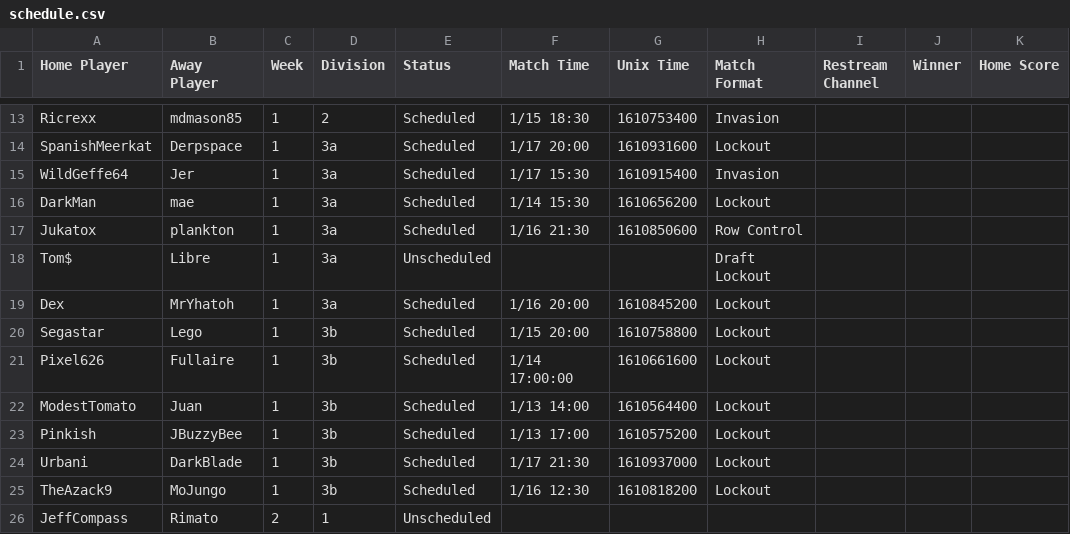
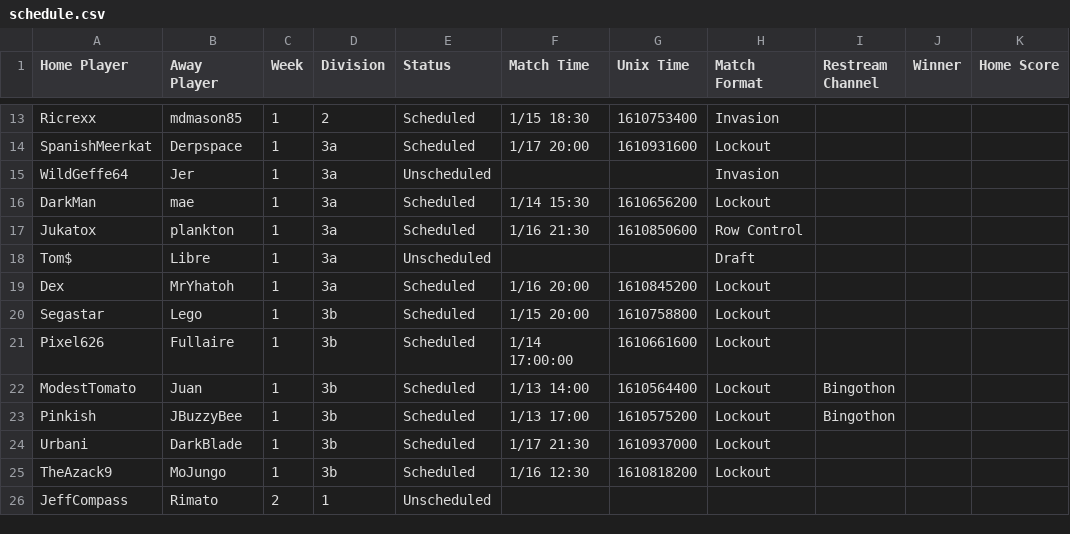
Before and after one commit to Lego6245/sms.bingo, a CSV file: schedule.csv, drawn as a sheet; only a part is shown, gaps mark what is left out; the diff names each change by its address in the sheet, - before the commit and + after, or states it on an @@ line.

Commit message:
Updating Schedule

```diff
--- a/schedule.csv
+++ b/schedule.csv
-E15 (Status): Scheduled
+E15 (Status): Unscheduled
-F15 (Match Time): 1/17 15:30
+F15 (Match Time): (empty)
-G15 (Unix Time): 1610915400
+G15 (Unix Time): (empty)
-H18 (Match Format): Draft Lockout
+H18 (Match Format): Draft
-I22:I23 (Restream Channel): (empty)
+I22:I23 (Restream Channel): Bingothon
```
